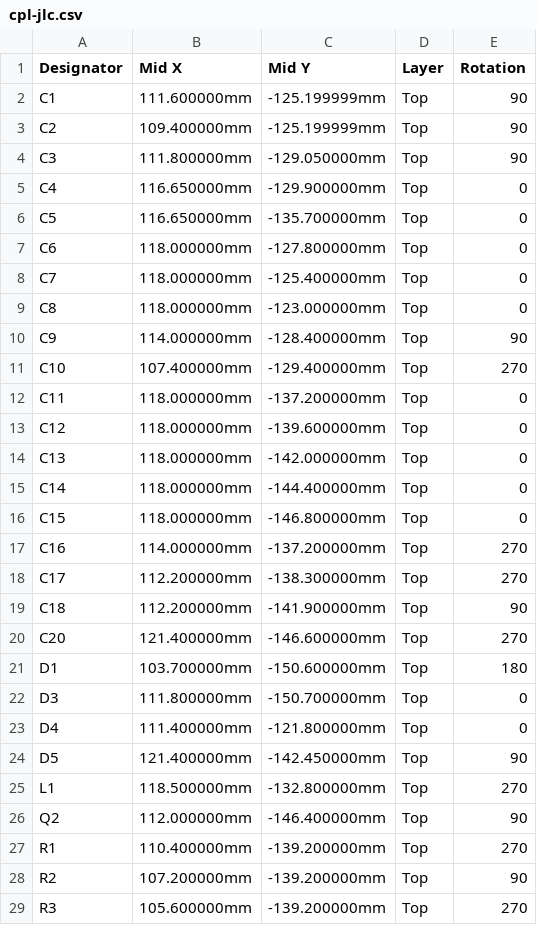
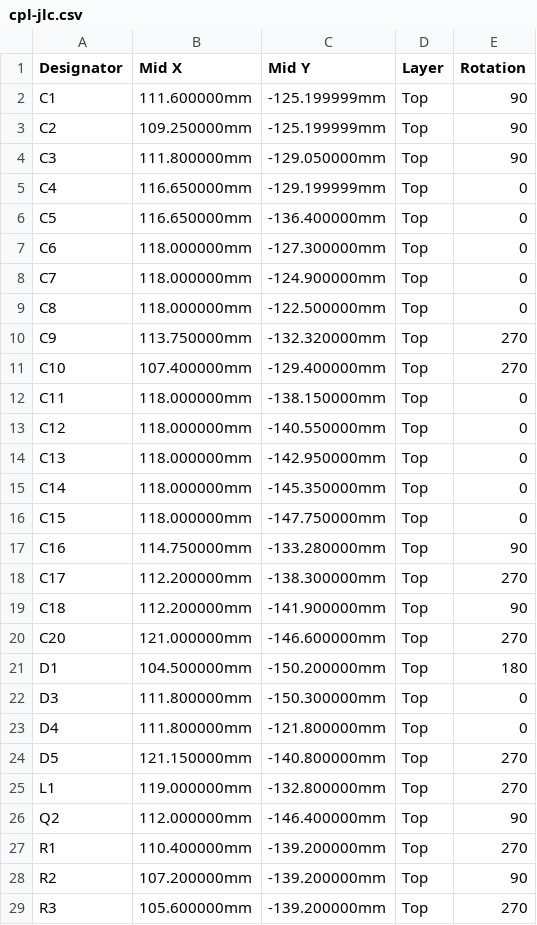
Before and after one commit to n3tk0/MeshCore, a CSV file: hardware/xiao-solar-lite/production/cpl-jlc.csv, drawn as a sheet; only a part is shown.

```diff
--- a/hardware/xiao-solar-lite/production/cpl-jlc.csv
+++ b/hardware/xiao-solar-lite/production/cpl-jlc.csv
@@ -2,25 +2,25 @@ Designator,Mid X,Mid Y,Layer,Rotation
 C1,111.600000mm,-125.199999mm,Top,90
-C2,109.400000mm,-125.199999mm,Top,90
+C2,109.250000mm,-125.199999mm,Top,90
 C3,111.800000mm,-129.050000mm,Top,90
-C4,116.650000mm,-129.900000mm,Top,0
-C5,116.650000mm,-135.700000mm,Top,0
-C6,118.000000mm,-127.800000mm,Top,0
-C7,118.000000mm,-125.400000mm,Top,0
-C8,118.000000mm,-123.000000mm,Top,0
-C9,114.000000mm,-128.400000mm,Top,90
+C4,116.650000mm,-129.199999mm,Top,0
+C5,116.650000mm,-136.400000mm,Top,0
+C6,118.000000mm,-127.300000mm,Top,0
+C7,118.000000mm,-124.900000mm,Top,0
+C8,118.000000mm,-122.500000mm,Top,0
+C9,113.750000mm,-132.320000mm,Top,270
 C10,107.400000mm,-129.400000mm,Top,270
-C11,118.000000mm,-137.200000mm,Top,0
-C12,118.000000mm,-139.600000mm,Top,0
-C13,118.000000mm,-142.000000mm,Top,0
-C14,118.000000mm,-144.400000mm,Top,0
-C15,118.000000mm,-146.800000mm,Top,0
-C16,114.000000mm,-137.200000mm,Top,270
+C11,118.000000mm,-138.150000mm,Top,0
+C12,118.000000mm,-140.550000mm,Top,0
+C13,118.000000mm,-142.950000mm,Top,0
+C14,118.000000mm,-145.350000mm,Top,0
+C15,118.000000mm,-147.750000mm,Top,0
+C16,114.750000mm,-133.280000mm,Top,90
 C17,112.200000mm,-138.300000mm,Top,270
 C18,112.200000mm,-141.900000mm,Top,90
-C20,121.400000mm,-146.600000mm,Top,270
-D1,103.700000mm,-150.600000mm,Top,180
-D3,111.800000mm,-150.700000mm,Top,0
-D4,111.400000mm,-121.800000mm,Top,0
-D5,121.400000mm,-142.450000mm,Top,90
-L1,118.500000mm,-132.800000mm,Top,270
+C20,121.000000mm,-146.600000mm,Top,270
+D1,104.500000mm,-150.200000mm,Top,180
+D3,111.800000mm,-150.300000mm,Top,0
+D4,111.800000mm,-121.800000mm,Top,0
+D5,121.150000mm,-140.800000mm,Top,270
+L1,119.000000mm,-132.800000mm,Top,270
 Q2,112.000000mm,-146.400000mm,Top,90
```
Also changed, not shown: hardware/xiao-solar-lite/production/bom-jlc.csv, hardware/xiao-solar/production/bom-hand.csv, 57 other files.
